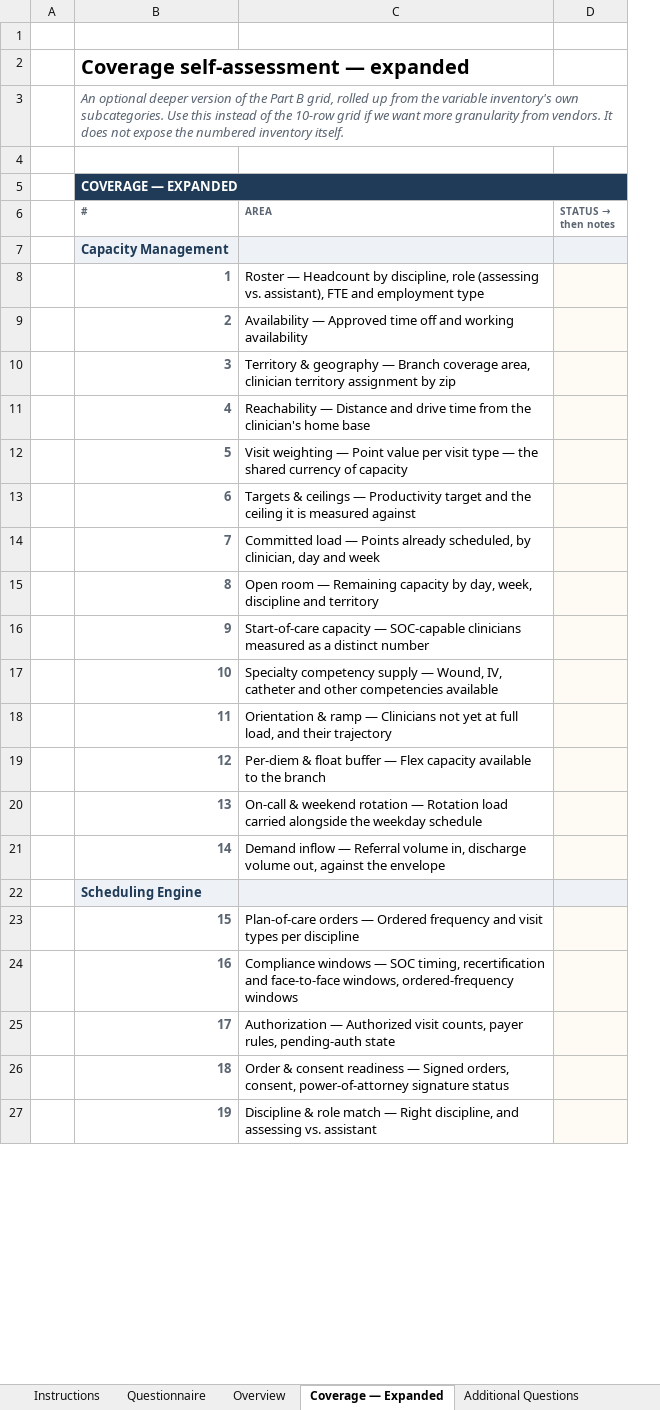
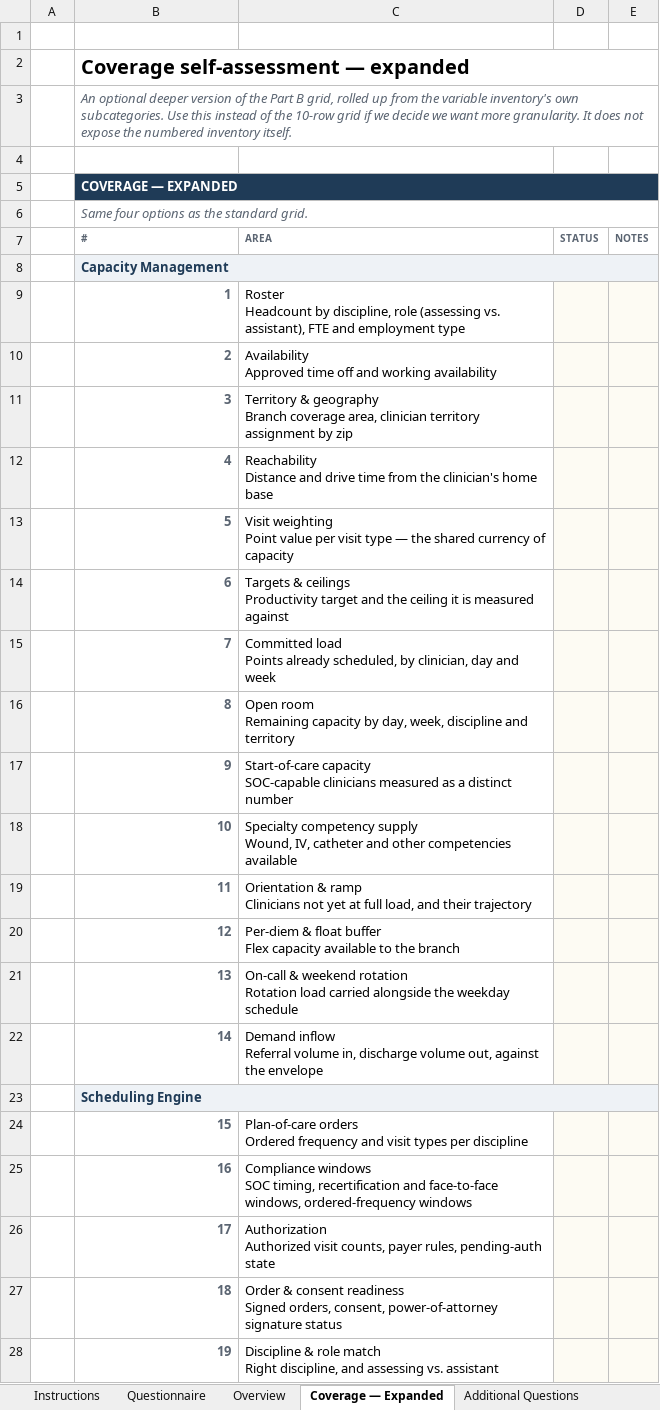
Before and after one commit to worker-max/compassus-capacity-pm, an Excel workbook: agents/compassus-capacity-pm/rfp/Compassus-Vendor-Questionnaire-MASTER.xlsx, sheet Coverage — Expanded, drawn as a sheet; only a part is shown; values as stored, in another font and other column widths than the file's, no borders; removed rows and columns are numbered as before the commit, all else as after; ↵ is a line break in a cell; the diff covers the shown part only; the diff names each change by its address in the sheet, - before the commit and + after, or states it on an @@ line.

```diff
--- a/agents/compassus-capacity-pm/rfp/Compassus-Vendor-Questionnaire-MASTER.xlsx (sheet Coverage — Expanded)
+++ b/agents/compassus-capacity-pm/rfp/Compassus-Vendor-Questionnaire-MASTER.xlsx (sheet Coverage — Expanded)
-column D (STATUS → then notes), empty
+column D (STATUS), empty
+column E (NOTES), empty
+B2:E2 merged
-B3 (#): …if we want more granularity from vendors. It does…
+B3 (#): …if we decide we want more granularity. It does…
+B3:E3 merged
+row 6:  | Same four options as the standard grid.
+B8:E8 merged
-C8 fill: #EEF2F6
+C8 fill: none
-C9 (AREA): Roster — Headcount by…
+C9 (AREA): Roster ↵ Headcount by…
-C10 (AREA): Availability — Approved time…
+C10 (AREA): Availability ↵ Approved time…
-C11 (AREA): …& geography — Branch coverage…
+C11 (AREA): …& geography ↵ Branch coverage…
-C12 (AREA): Reachability — Distance and…
+C12 (AREA): Reachability ↵ Distance and…
-C13 (AREA): Visit weighting — Point value…
+C13 (AREA): Visit weighting ↵ Point value…
-C14 (AREA): …& ceilings — Productivity target…
+C14 (AREA): …& ceilings ↵ Productivity target…
-C15 (AREA): Committed load — Points already…
+C15 (AREA): Committed load ↵ Points already…
-C16 (AREA): Open room — Remaining capacity…
+C16 (AREA): Open room ↵ Remaining capacity…
-C17 (AREA): Start-of-care capacity — SOC-capable clinicians…
+C17 (AREA): Start-of-care capacity ↵ SOC-capable clinicians…
-C18 (AREA): …competency supply — Wound, IV,…
+C18 (AREA): …competency supply ↵ Wound, IV,…
-C19 (AREA): …& ramp — Clinicians not…
+C19 (AREA): …& ramp ↵ Clinicians not…
-C20 (AREA): …float buffer — Flex capacity…
+C20 (AREA): …float buffer ↵ Flex capacity…
-C21 (AREA): …weekend rotation — Rotation load…
+C21 (AREA): …weekend rotation ↵ Rotation load…
-C22 (AREA): Demand inflow — Referral volume…
+C22 (AREA): Demand inflow ↵ Referral volume…
+B23:E23 merged
-C23 fill: #EEF2F6
+C23 fill: none
-C24 (AREA): Plan-of-care orders — Ordered frequency…
+C24 (AREA): Plan-of-care orders ↵ Ordered frequency…
-C25 (AREA): Compliance windows — SOC timing,…
+C25 (AREA): Compliance windows ↵ SOC timing,…
-C26 (AREA): Authorization — Authorized visit…
+C26 (AREA): Authorization ↵ Authorized visit…
-C27 (AREA): …consent readiness — Signed orders,…
+C27 (AREA): …consent readiness ↵ Signed orders,…
-C28 (AREA): …role match — Right discipline,…
+C28 (AREA): …role match ↵ Right discipline,…
```
Also changed, not shown: 22 edited cells, cell formats and merged cells elsewhere in this sheet, sheet Questionnaire, sheet Instructions, sheet Additional Questions, sheet Vetting — For Leaders, agents/compassus-capacity-pm/rfp/Compassus-Vendor-Questionnaire.xlsx, 4 other files.
